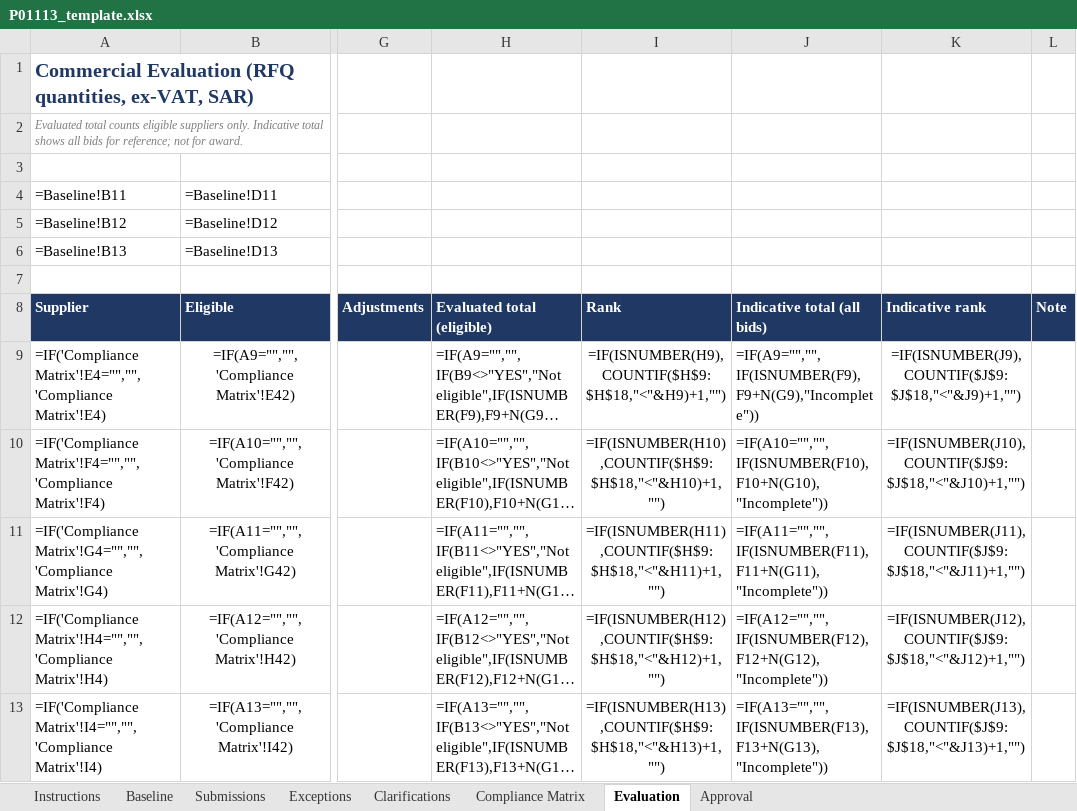
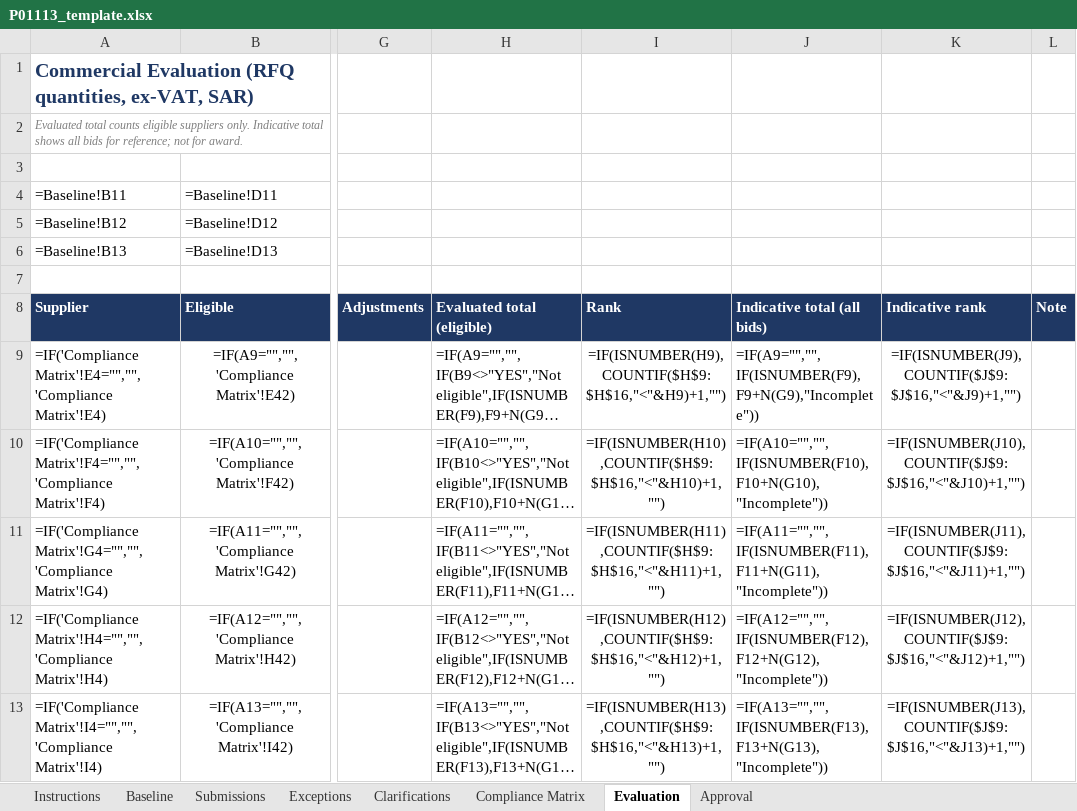
Before and after one commit to waleedamaged80-wam/AI-Supplier-Quotation-Comparison-Analysis, an Excel workbook: P01113_template.xlsx, sheet Evaluation, drawn as a sheet; only a part is shown, gaps mark what is left out; long unchanged cells end in …; values as stored, in another font and other column widths than the file's, no borders; formulas without a stored value are shown as written; conditional formats not drawn; the diff covers the shown part only; the diff names each change by its address in the sheet, - before the commit and + after, or states it on an @@ line.

```diff
--- a/P01113_template.xlsx (sheet Evaluation)
+++ b/P01113_template.xlsx (sheet Evaluation)
-I9 (Rank): =IF(ISNUMBER(H9),COUNTIF($H$9:$H$18,"<"&H9)+1,"")
+I9 (Rank): =IF(ISNUMBER(H9),COUNTIF($H$9:$H$16,"<"&H9)+1,"")
-K9 (Indicative rank): =IF(ISNUMBER(J9),COUNTIF($J$9:$J$18,"<"&J9)+1,"")
+K9 (Indicative rank): =IF(ISNUMBER(J9),COUNTIF($J$9:$J$16,"<"&J9)+1,"")
-I10 (Rank): =IF(ISNUMBER(H10),COUNTIF($H$9:$H$18,"<"&H10)+1,"")
+I10 (Rank): =IF(ISNUMBER(H10),COUNTIF($H$9:$H$16,"<"&H10)+1,"")
-K10 (Indicative rank): =IF(ISNUMBER(J10),COUNTIF($J$9:$J$18,"<"&J10)+1,"")
+K10 (Indicative rank): =IF(ISNUMBER(J10),COUNTIF($J$9:$J$16,"<"&J10)+1,"")
-I11 (Rank): =IF(ISNUMBER(H11),COUNTIF($H$9:$H$18,"<"&H11)+1,"")
+I11 (Rank): =IF(ISNUMBER(H11),COUNTIF($H$9:$H$16,"<"&H11)+1,"")
-K11 (Indicative rank): =IF(ISNUMBER(J11),COUNTIF($J$9:$J$18,"<"&J11)+1,"")
+K11 (Indicative rank): =IF(ISNUMBER(J11),COUNTIF($J$9:$J$16,"<"&J11)+1,"")
-I12 (Rank): =IF(ISNUMBER(H12),COUNTIF($H$9:$H$18,"<"&H12)+1,"")
+I12 (Rank): =IF(ISNUMBER(H12),COUNTIF($H$9:$H$16,"<"&H12)+1,"")
-K12 (Indicative rank): =IF(ISNUMBER(J12),COUNTIF($J$9:$J$18,"<"&J12)+1,"")
+K12 (Indicative rank): =IF(ISNUMBER(J12),COUNTIF($J$9:$J$16,"<"&J12)+1,"")
-I13 (Rank): =IF(ISNUMBER(H13),COUNTIF($H$9:$H$18,"<"&H13)+1,"")
+I13 (Rank): =IF(ISNUMBER(H13),COUNTIF($H$9:$H$16,"<"&H13)+1,"")
-K13 (Indicative rank): =IF(ISNUMBER(J13),COUNTIF($J$9:$J$18,"<"&J13)+1,"")
+K13 (Indicative rank): =IF(ISNUMBER(J13),COUNTIF($J$9:$J$16,"<"&J13)+1,"")
```
Also changed, not shown: 2 removed rows and 6 edited cells elsewhere in this sheet, sheet Submissions, sheet Compliance Matrix, sheet Approval, 9 other files.
